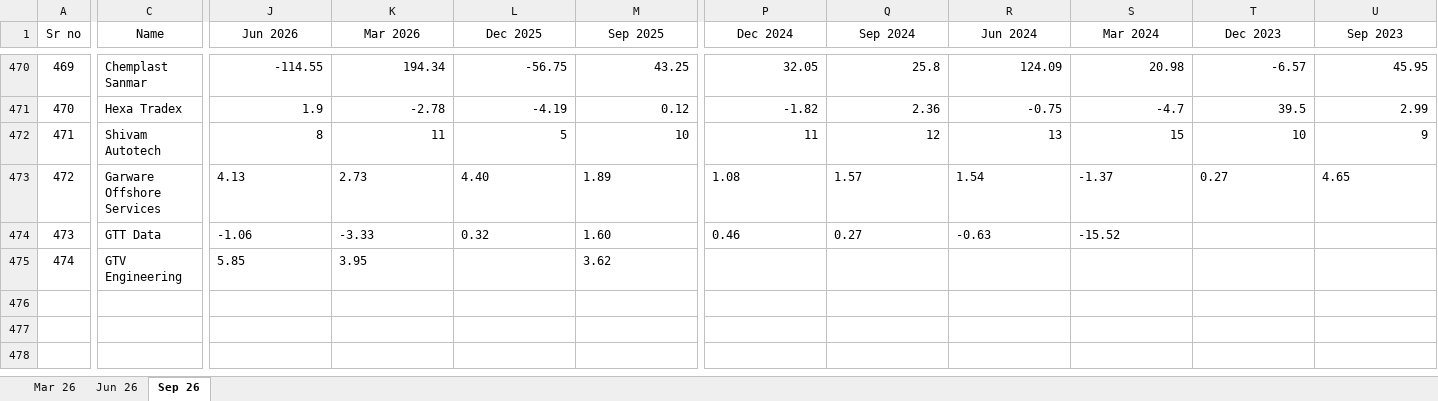
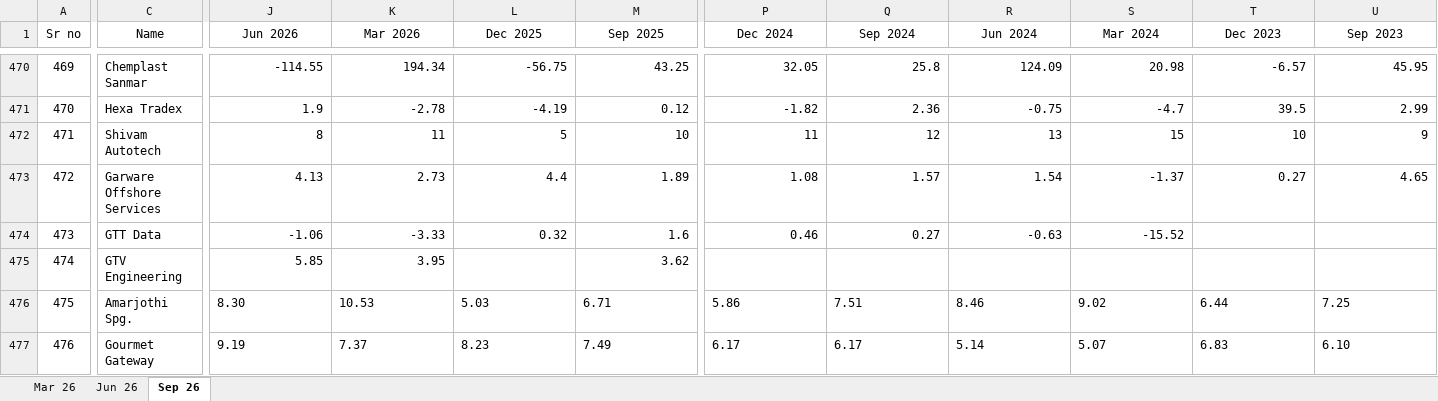
Before and after one commit to thakkars/Quarterly_Profit_Surge, an Excel workbook: Raw Data.xlsx, sheet Sep 26, drawn as a sheet; only a part is shown, gaps mark what is left out; values as stored, in another font and other column widths than the file's, no borders; rows hold the shown columns only; the diff names each change by its address in the sheet, - before the commit and + after, or states it on an @@ line.

```diff
--- a/Raw Data.xlsx (sheet Sep 26)
+++ b/Raw Data.xlsx (sheet Sep 26)
-J473:K473 alignment: left
+J473:K473 alignment: right
-L473 (Dec 2025): 4.40
+L473 (Dec 2025): 4.4
-M473 alignment: left
+M473 alignment: right
-P473:U473 alignment: left
+P473:U473 alignment: right
-J474:L474 alignment: left
+J474:L474 alignment: right
-M474 (Sep 2025): 1.60
+M474 (Sep 2025): 1.6
-P474:S474 alignment: left
+P474:S474 alignment: right
-J475:K475 alignment: left
+J475:K475 alignment: right
-M475 alignment: left
+M475 alignment: right
+row 476: 475 | Amarjothi Spg. | 8.30 | 10.53 | 5.03 | 6.71 | 5.86 | 7.51 | 8.46 | 9.02 | 6.44 | 7.25
+row 477: 476 | Gourmet Gateway | 9.19 | 7.37 | 8.23 | 7.49 | 6.17 | 6.17 | 5.14 | 5.07 | 6.83 | 6.10
```
Also changed, not shown: 2 other files.
